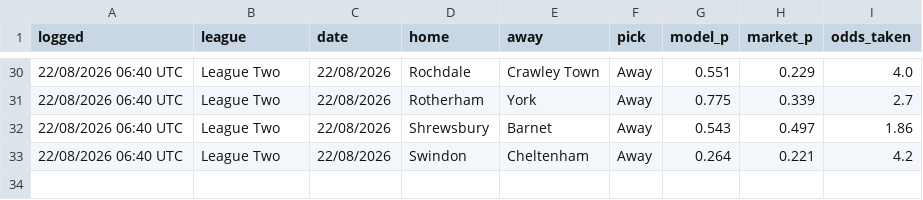
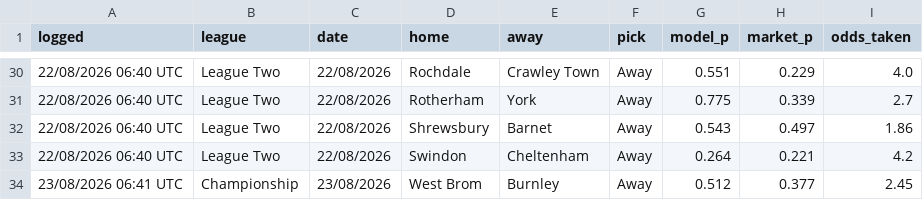
Before and after one commit to elld91/Football, a CSV file: picks_log.csv, drawn as a sheet; only a part is shown, gaps mark what is left out; the diff names each change by its address in the sheet, - before the commit and + after, or states it on an @@ line.

```diff
--- a/picks_log.csv
+++ b/picks_log.csv
+row 34: 23/08/2026 06:41 UTC | Championship | 23/08/2026 | West Brom | Burnley | Away | 0.512 | 0.377 | 2.45
```
Also changed, not shown: 1 other file.
